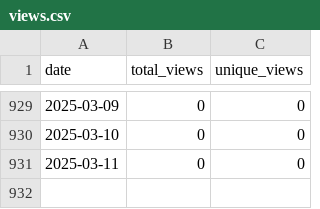
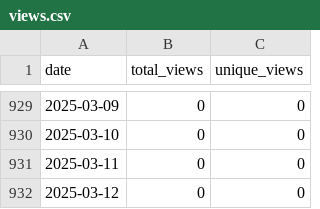
Before and after one commit to wumphlett/repostats, a CSV file: .traffic/views.csv, drawn as a sheet; only a part is shown, gaps mark what is left out.

```diff
--- a/.traffic/views.csv
+++ b/.traffic/views.csv
@@ -931 +931,2 @@ date,total_views,unique_views
 2025-03-11,0,0
+2025-03-12,0,0
```
Also changed, not shown: .traffic/clones.csv, 3 other files.
